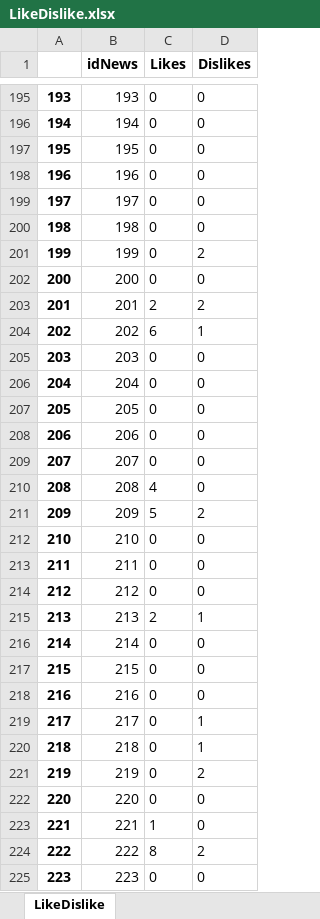
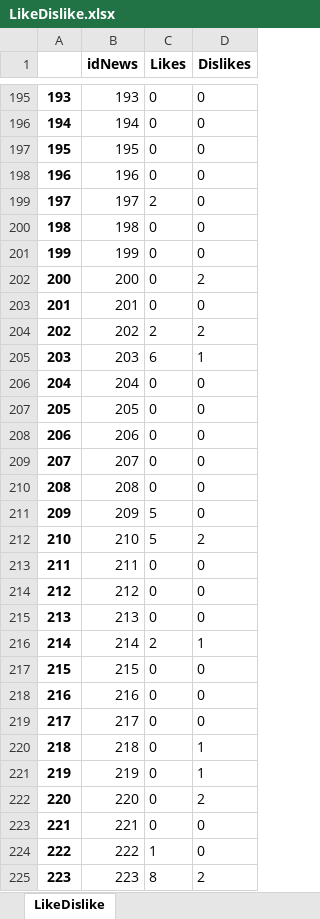
Before and after one commit to LifeIsFlow0/Korean-News-Scraper1, an Excel workbook: Scraper/LikeDislike.xlsx, sheet LikeDislike, drawn as a sheet; only a part is shown, gaps mark what is left out; values as stored, in another font and other column widths than the file's, no borders; the diff covers the shown part only; the diff names each change by its address in the sheet, - before the commit and + after, or states it on an @@ line.

```diff
--- a/Scraper/LikeDislike.xlsx (sheet LikeDislike)
+++ b/Scraper/LikeDislike.xlsx (sheet LikeDislike)
-C199 (Likes): 0
+C199 (Likes): 2
-D201 (Dislikes): 2
+D201 (Dislikes): 0
-D202 (Dislikes): 0
+D202 (Dislikes): 2
-C203 (Likes): 2
+C203 (Likes): 0
-D203 (Dislikes): 2
+D203 (Dislikes): 0
-C204 (Likes): 6
+C204 (Likes): 2
-D204 (Dislikes): 1
+D204 (Dislikes): 2
-C205 (Likes): 0
+C205 (Likes): 6
-D205 (Dislikes): 0
+D205 (Dislikes): 1
-C210 (Likes): 4
+C210 (Likes): 0
-D211 (Dislikes): 2
+D211 (Dislikes): 0
-C212 (Likes): 0
+C212 (Likes): 5
-D212 (Dislikes): 0
+D212 (Dislikes): 2
-C215 (Likes): 2
+C215 (Likes): 0
-D215 (Dislikes): 1
+D215 (Dislikes): 0
-C216 (Likes): 0
+C216 (Likes): 2
-D216 (Dislikes): 0
+D216 (Dislikes): 1
-D219 (Dislikes): 1
+D219 (Dislikes): 0
-D221 (Dislikes): 2
+D221 (Dislikes): 1
-D222 (Dislikes): 0
+D222 (Dislikes): 2
-C223 (Likes): 1
+C223 (Likes): 0
-C224 (Likes): 8
+C224 (Likes): 1
-D224 (Dislikes): 2
+D224 (Dislikes): 0
-C225 (Likes): 0
+C225 (Likes): 8
-D225 (Dislikes): 0
+D225 (Dislikes): 2
```
Also changed, not shown: 204 edited cells elsewhere in this sheet, 4 other files.
